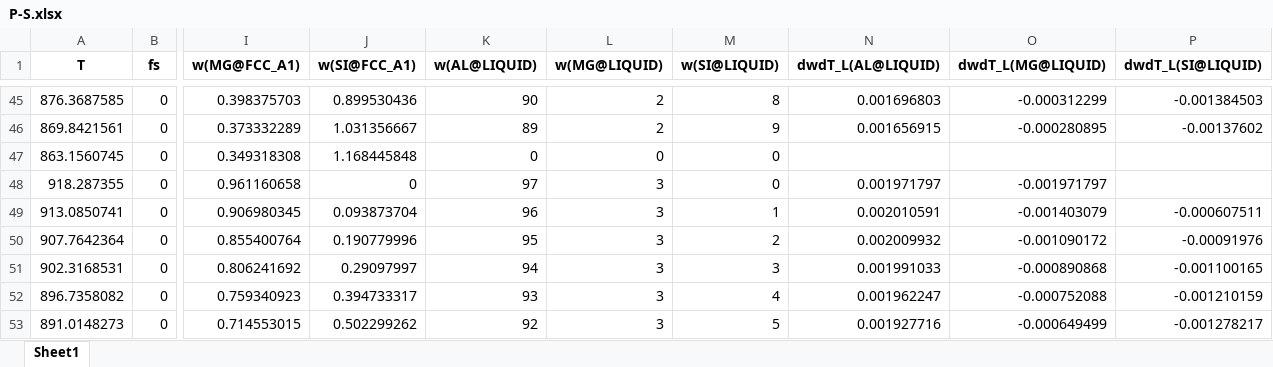
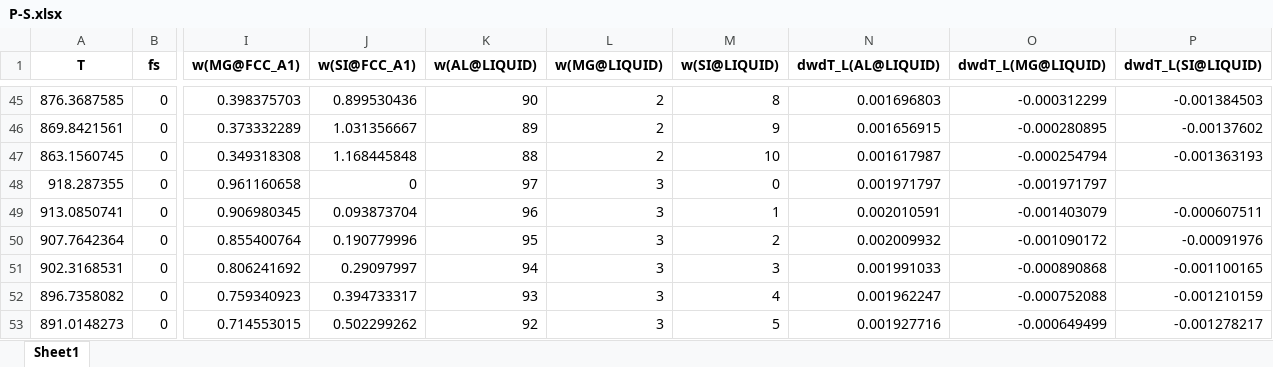
Before and after one commit to JunHuaBai96/ThermoQ, an Excel workbook: text/Al-Mg-Si_COST/P-S.xlsx, sheet Sheet1, drawn as a sheet; only a part is shown, gaps mark what is left out; values as stored, in another font and other column widths than the file's, no borders; the diff covers the shown part only; the diff names each change by its address in the sheet, - before the commit and + after, or states it on an @@ line.

```diff
--- a/text/Al-Mg-Si_COST/P-S.xlsx (sheet Sheet1)
+++ b/text/Al-Mg-Si_COST/P-S.xlsx (sheet Sheet1)
-K47 (w(AL@LIQUID)): 0
+K47 (w(AL@LIQUID)): 88
-L47 (w(MG@LIQUID)): 0
+L47 (w(MG@LIQUID)): 2
-M47 (w(SI@LIQUID)): 0
+M47 (w(SI@LIQUID)): 10
-N47 (dwdT_L(AL@LIQUID)): (empty)
+N47 (dwdT_L(AL@LIQUID)): 0.001617987
-O47 (dwdT_L(MG@LIQUID)): (empty)
+O47 (dwdT_L(MG@LIQUID)): -0.000254794
-P47 (dwdT_L(SI@LIQUID)): (empty)
+P47 (dwdT_L(SI@LIQUID)): -0.001363193
```
Also changed, not shown: 36 edited cells elsewhere in this sheet, text/Al-Cu-Li_COST/P-S.xlsx, text/Al-Cu-Li_COST/P.xlsx, 7 other files.
